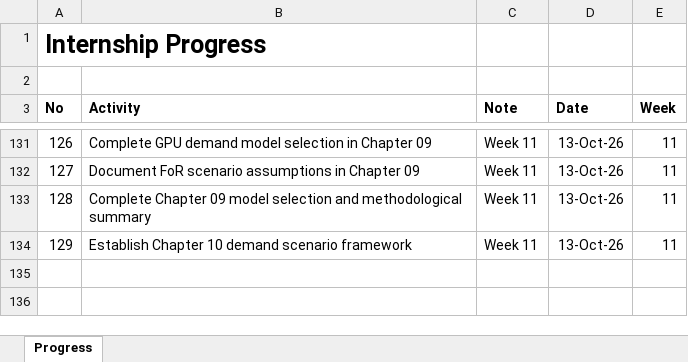
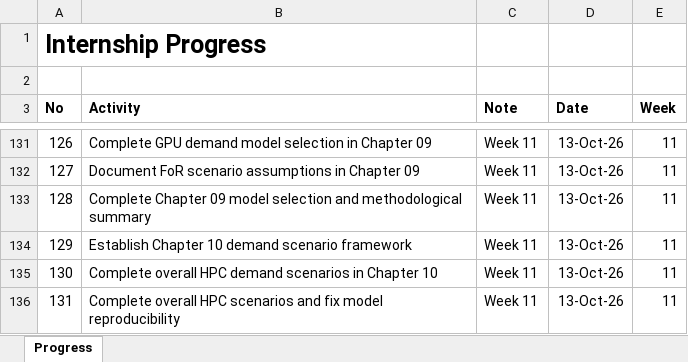
Before and after one commit to yusufkurniar/aas-supercomputing-demand-forecasting, an Excel workbook: assets/progress/Internship Progress.xlsx, sheet Progress, drawn as a sheet; only a part is shown, gaps mark what is left out; values as stored, in another font and other column widths than the file's, no borders; the diff names each change by its address in the sheet, - before the commit and + after, or states it on an @@ line.

Commit message:
Complete overall HPC scenarios and fix model reproducibility
- Save fitted overall HPC forecasting models from Chapter 07 for reuse.
- Load saved model objects before generating Chapter 10 projections.
- Resolve the missing-model error during independent Quarto rendering.
- Generate annual overall HPC demand projections for 2027–2030.
- Visualise central linear, sensitivity, and alternative log-linear trajectories.
- Document scenario interpretation, forecast uncertainty, and planning implications.
- Validate successful rendering of the overall HPC scenario analysis.

```diff
--- a/assets/progress/Internship Progress.xlsx (sheet Progress)
+++ b/assets/progress/Internship Progress.xlsx (sheet Progress)
+row 135: 130 | Complete overall HPC demand scenarios in Chapter 10 | Week 11 | 13-Oct-26 | 11
+row 136: 131 | Complete overall HPC scenarios and fix model reproducibility | Week 11 | 13-Oct-26 | 11
```
Also changed, not shown: assets/data/data clean/integrated_hpc_source_data.xlsx, assets/data/data clean/reconciled_demand_allocation_summary.xlsx, 9 other files.
